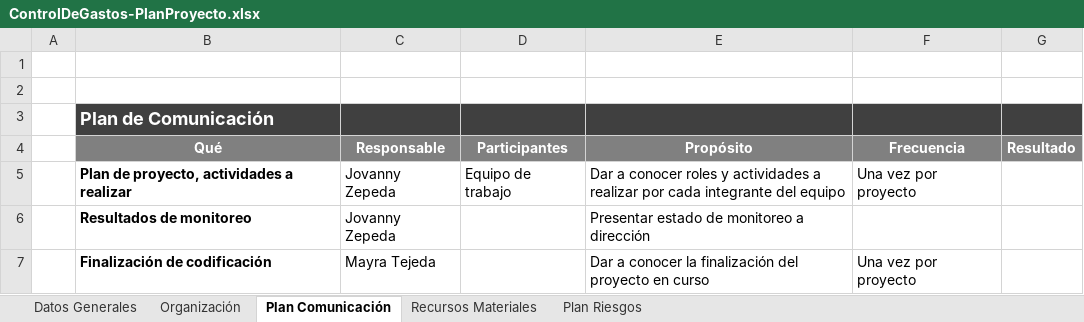
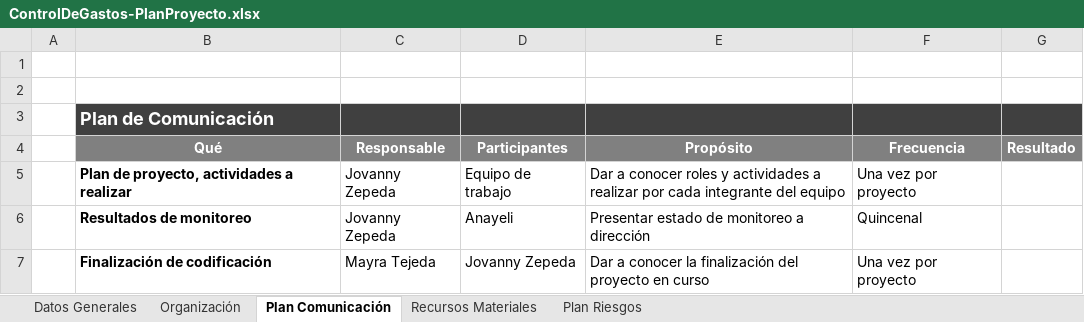
Before and after one commit to jovannyzepeda/Bisoltec, an Excel workbook: Proyectos/ControlDeGastos/02. Planeación/ControlDeGastos-PlanProyecto.xlsx, sheet Plan Comunicación, drawn as a sheet; values as stored, in another font and other column widths than the file's, no borders; charts and pictures not drawn; the diff names each change by its address in the sheet, - before the commit and + after, or states it on an @@ line.

```diff
--- a/Proyectos/ControlDeGastos/02. Planeación/ControlDeGastos-PlanProyecto.xlsx (sheet Plan Comunicación)
+++ b/Proyectos/ControlDeGastos/02. Planeación/ControlDeGastos-PlanProyecto.xlsx (sheet Plan Comunicación)
-D6 (Participantes): (empty)
+D6 (Participantes): Anayeli
-F6 (Frecuencia): (empty)
+F6 (Frecuencia): Quincenal
-D7 (Participantes): (empty)
+D7 (Participantes): Jovanny Zepeda
```
Also changed, not shown: sheet Datos Generales, sheet Organización, sheet Recursos Materiales, sheet Plan Riesgos, charts or pictures, 2 other files.
